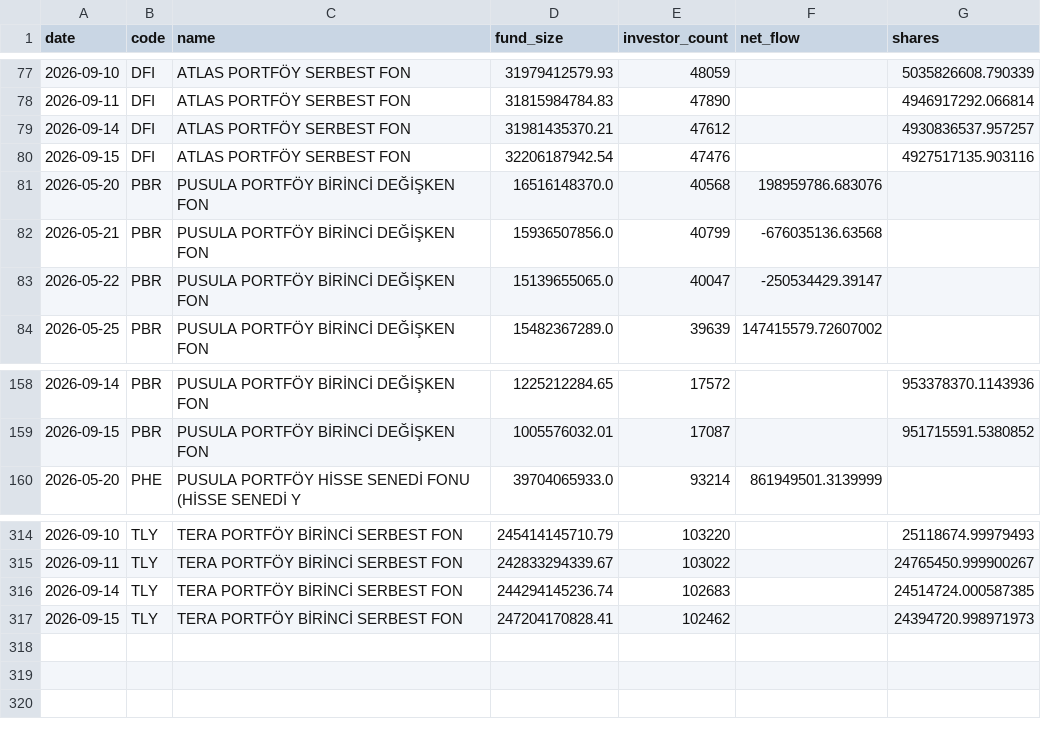
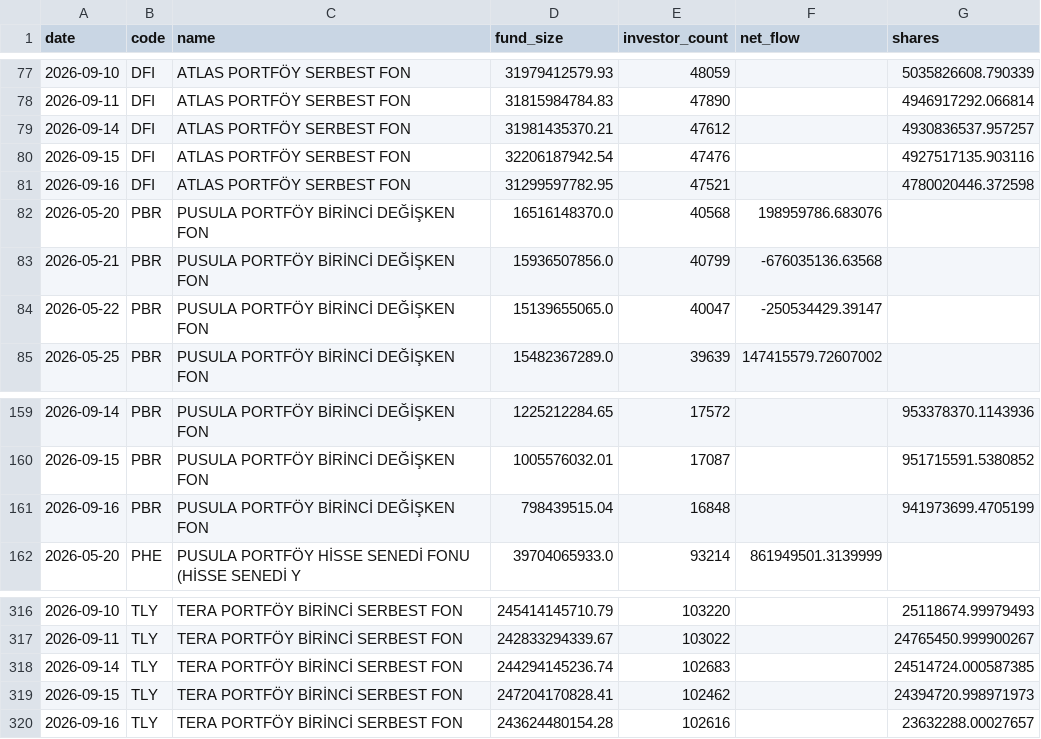
Before and after one commit to aalpkk/nox-project, a CSV file: output/fund_flow_monitor_state.csv, drawn as a sheet; only a part is shown, gaps mark what is left out; the diff names each change by its address in the sheet, - before the commit and + after, or states it on an @@ line.

```diff
--- a/output/fund_flow_monitor_state.csv
+++ b/output/fund_flow_monitor_state.csv
+row 81: 2026-09-16 | DFI | ATLAS PORTFÖY SERBEST FON | 31299597782.95 | 47521 |  | 4780020446.372598
+row 161: 2026-09-16 | PBR | PUSULA PORTFÖY BİRİNCİ DEĞİŞKEN FON | 798439515.04 | 16848 |  | 941973699.4705199
+row 320: 2026-09-16 | TLY | TERA PORTFÖY BİRİNCİ SERBEST FON | 243624480154.28 | 102616 |  | 23632288.00027657
```
